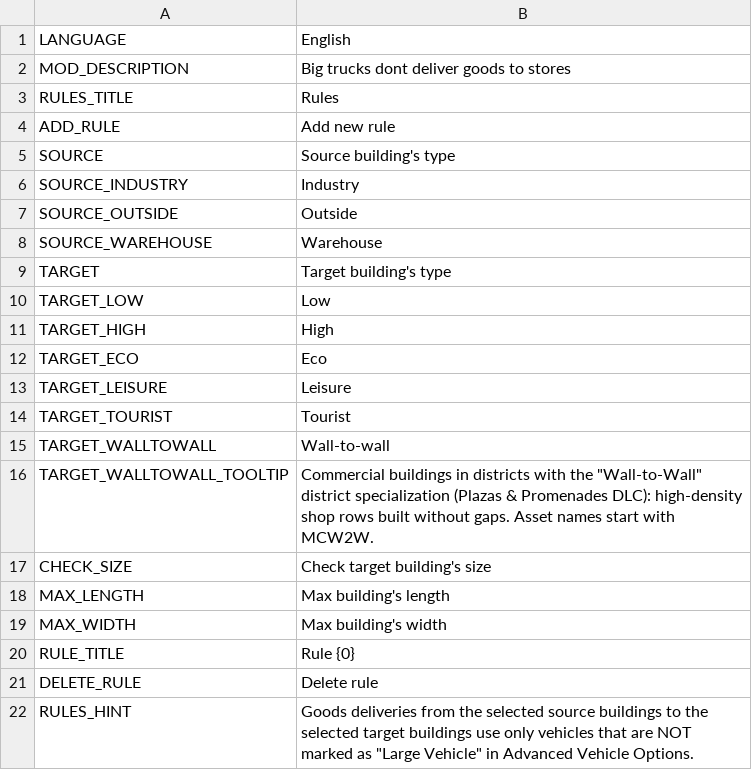
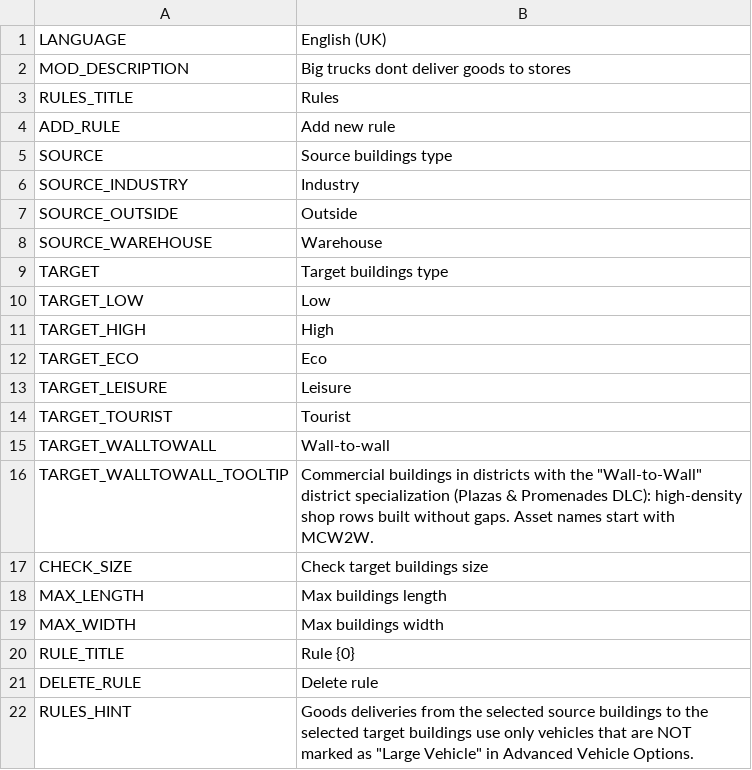
Before and after one commit to CityGecko/CS-NoBigTruckRevisited, a CSV file: NoBigTruck/Translations/en-GB.csv, drawn as a sheet; only a part is shown.

Commit message:
New translations en-en.csv (English, United Kingdom)
[ci skip]

```diff
--- a/NoBigTruck/Translations/en-GB.csv
+++ b/NoBigTruck/Translations/en-GB.csv
@@ -1,2 +1,2 @@
-"LANGUAGE","English"
+"LANGUAGE","English (UK)"
 "MOD_DESCRIPTION","Big trucks dont deliver goods to stores"
@@ -4,3 +4,3 @@
 "ADD_RULE","Add new rule"
-"SOURCE","Source building's type"
+"SOURCE","Source buildings type"
 "SOURCE_INDUSTRY","Industry"
@@ -8,3 +8,3 @@
 "SOURCE_WAREHOUSE","Warehouse"
-"TARGET","Target building's type"
+"TARGET","Target buildings type"
 "TARGET_LOW","Low"
@@ -16,5 +16,5 @@
 "TARGET_WALLTOWALL_TOOLTIP","Commercial buildings in districts with the ""Wall-to-Wall"" district specialization (Plazas & Promenades DLC): high-density shop rows built without gaps. Asset names start with MCW2W."
-"CHECK_SIZE","Check target building's size"
-"MAX_LENGTH","Max building's length"
-"MAX_WIDTH","Max building's width"
+"CHECK_SIZE","Check target buildings size"
+"MAX_LENGTH","Max buildings length"
+"MAX_WIDTH","Max buildings width"
 "RULE_TITLE","Rule {0}"
```
